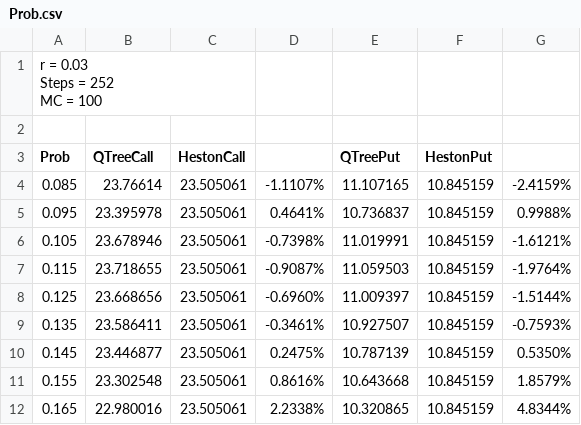
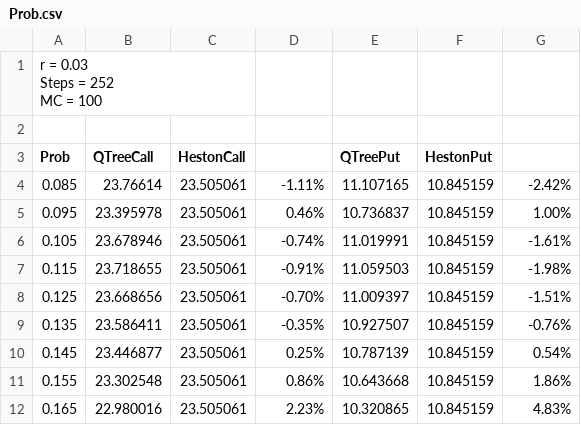
Before and after one commit to zzhao6/QTree1, a CSV file: Results/Prob.csv, drawn as a sheet.

```diff
--- a/Results/Prob.csv
+++ b/Results/Prob.csv
@@ -5,10 +5,10 @@ MC = 100",,,,,,
 Prob,QTreeCall,HestonCall,,QTreePut,HestonPut,
-0.085,23.76614,23.505061,-1.1107%,11.107165,10.845159,-2.4159%
-0.095,23.395978,23.505061,0.4641%,10.736837,10.845159,0.9988%
-0.105,23.678946,23.505061,-0.7398%,11.019991,10.845159,-1.6121%
-0.115,23.718655,23.505061,-0.9087%,11.059503,10.845159,-1.9764%
-0.125,23.668656,23.505061,-0.6960%,11.009397,10.845159,-1.5144%
-0.135,23.586411,23.505061,-0.3461%,10.927507,10.845159,-0.7593%
-0.145,23.446877,23.505061,0.2475%,10.787139,10.845159,0.5350%
-0.155,23.302548,23.505061,0.8616%,10.643668,10.845159,1.8579%
-0.165,22.980016,23.505061,2.2338%,10.320865,10.845159,4.8344%
+0.085,23.76614,23.505061,-1.11%,11.107165,10.845159,-2.42%
+0.095,23.395978,23.505061,0.46%,10.736837,10.845159,1.00%
+0.105,23.678946,23.505061,-0.74%,11.019991,10.845159,-1.61%
+0.115,23.718655,23.505061,-0.91%,11.059503,10.845159,-1.98%
+0.125,23.668656,23.505061,-0.70%,11.009397,10.845159,-1.51%
+0.135,23.586411,23.505061,-0.35%,10.927507,10.845159,-0.76%
+0.145,23.446877,23.505061,0.25%,10.787139,10.845159,0.54%
+0.155,23.302548,23.505061,0.86%,10.643668,10.845159,1.86%
+0.165,22.980016,23.505061,2.23%,10.320865,10.845159,4.83%
```
Also changed, not shown: 3 other files.
